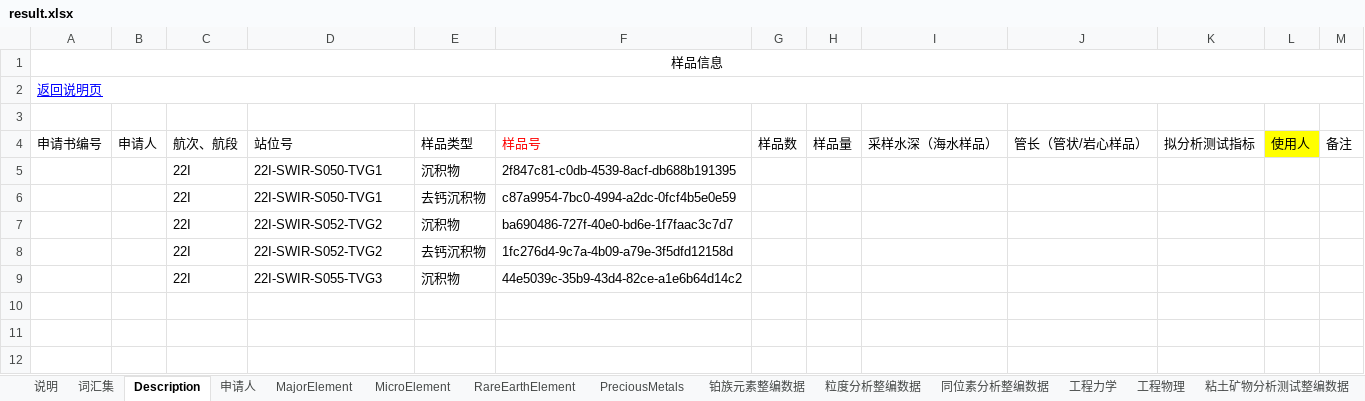
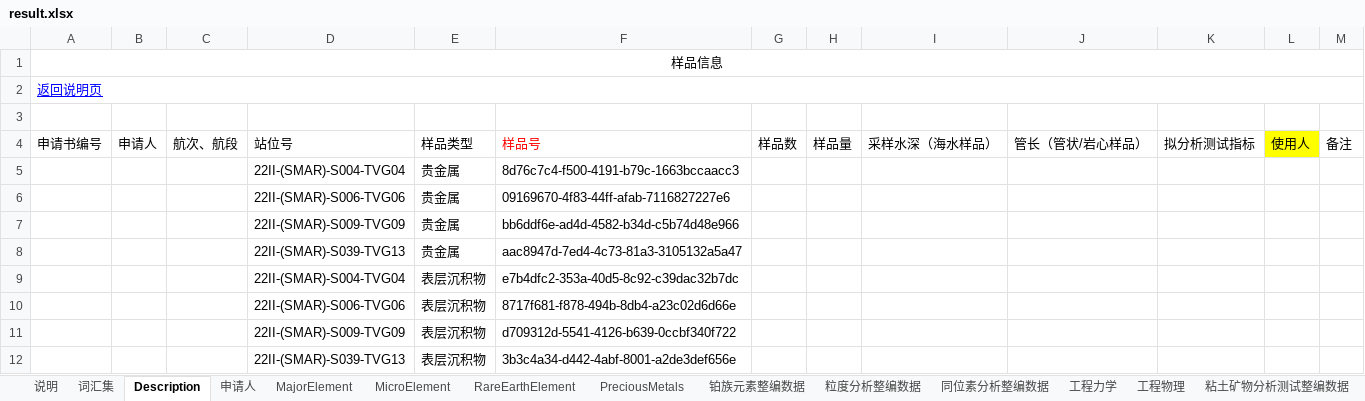
Before and after one commit to TengLongH/MetaMapping, an Excel workbook: tree/sys/result.xlsx, sheet Description, drawn as a sheet; values as stored, in another font and other column widths than the file's, no borders; removed rows and columns are numbered as before the commit, all else as after; the diff names each change by its address in the sheet, - before the commit and + after, or states it on an @@ line.

```diff
--- a/tree/sys/result.xlsx (sheet Description)
+++ b/tree/sys/result.xlsx (sheet Description)
-row 5:  |  | 22I | 22I-SWIR-S050-TVG1 | 沉积物 | 2f847c81-c0db-4539-8acf-db688b191395
-row 6:  |  | 22I | 22I-SWIR-S050-TVG1 | 去钙沉积物 | c87a9954-7bc0-4994-a2dc-0fcf4b5e0e59
-row 7:  |  | 22I | 22I-SWIR-S052-TVG2 | 沉积物 | ba690486-727f-40e0-bd6e-1f7faac3c7d7
-row 8:  |  | 22I | 22I-SWIR-S052-TVG2 | 去钙沉积物 | 1fc276d4-9c7a-4b09-a79e-3f5dfd12158d
-row 9:  |  | 22I | 22I-SWIR-S055-TVG3 | 沉积物 | 44e5039c-35b9-43d4-82ce-a1e6b64d14c2
+row 5:  |  |  | 22II-(SMAR)-S004-TVG04 | 贵金属 | 8d76c7c4-f500-4191-b79c-1663bccaacc3
+row 6:  |  |  | 22II-(SMAR)-S006-TVG06 | 贵金属 | 09169670-4f83-44ff-afab-7116827227e6
+row 7:  |  |  | 22II-(SMAR)-S009-TVG09 | 贵金属 | bb6ddf6e-ad4d-4582-b34d-c5b74d48e966
+row 8:  |  |  | 22II-(SMAR)-S039-TVG13 | 贵金属 | aac8947d-7ed4-4c73-81a3-3105132a5a47
+row 9:  |  |  | 22II-(SMAR)-S004-TVG04 | 表层沉积物 | e7b4dfc2-353a-40d5-8c92-c39dac32b7dc
+row 10:  |  |  | 22II-(SMAR)-S006-TVG06 | 表层沉积物 | 8717f681-f878-494b-8db4-a23c02d6d66e
+row 11:  |  |  | 22II-(SMAR)-S009-TVG09 | 表层沉积物 | d709312d-5541-4126-b639-0ccbf340f722
+row 12:  |  |  | 22II-(SMAR)-S039-TVG13 | 表层沉积物 | 3b3c4a34-d442-4abf-8001-a2de3def656e
```
Also changed, not shown: sheet ExtraSheet, sheet MicroElement, sheet PreciousMetals, tree/sys/template.xlsx, 15 other files.
